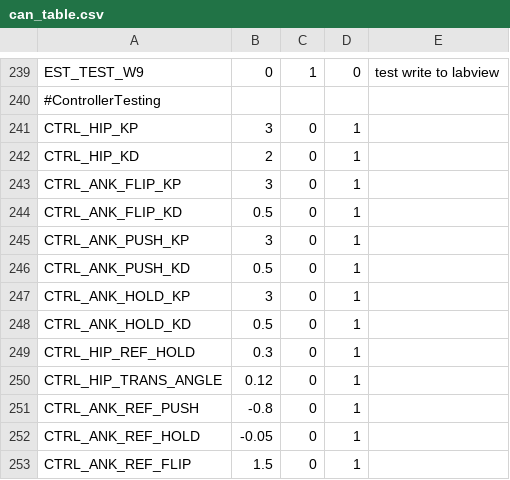
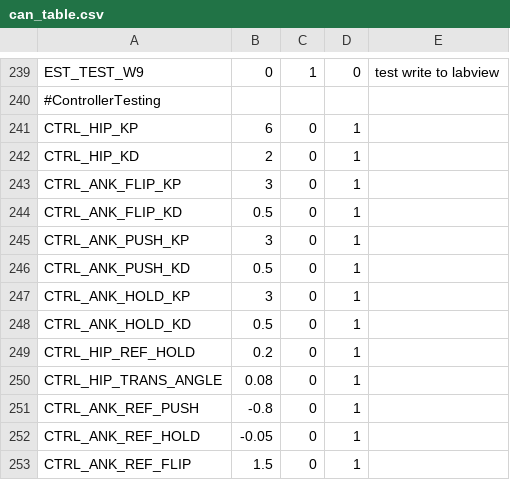
Before and after one commit to RuinaLab/Ranger, a CSV file: Ranger/Control/Ranger_Configuration/can_table.csv, drawn as a sheet; only a part is shown, gaps mark what is left out.

Commit message:
updated can_table

```diff
--- a/Ranger/Control/Ranger_Configuration/can_table.csv
+++ b/Ranger/Control/Ranger_Configuration/can_table.csv
@@ -240,3 +240,3 @@ EST_TEST_W9,0,1,0,test write to labview
 #ControllerTesting,,,,
-CTRL_HIP_KP,3,0,1,
+CTRL_HIP_KP,6,0,1,
 CTRL_HIP_KD,2,0,1,
@@ -248,4 +248,4 @@ CTRL_ANK_HOLD_KP,3,0,1,
 CTRL_ANK_HOLD_KD,0.5,0,1,
-CTRL_HIP_REF_HOLD,0.3,0,1,
-CTRL_HIP_TRANS_ANGLE,0.12,0,1,
+CTRL_HIP_REF_HOLD,0.2,0,1,
+CTRL_HIP_TRANS_ANGLE,0.08,0,1,
 CTRL_ANK_REF_PUSH,-0.8,0,1,
```
Also changed, not shown: 2 other files.
